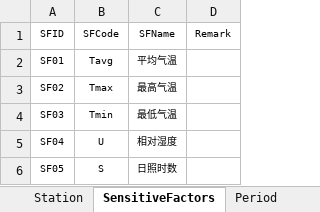
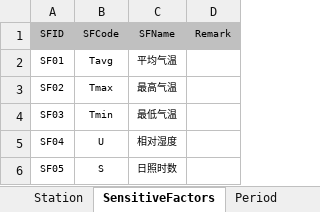
Before and after one commit to shenyczz/vcsApp, an Excel workbook: Mescp/Code/Config/Mescp.xlsx, sheet SensitiveFactors, drawn as a sheet; values as stored, in another font and other column widths than the file's, no borders; the diff names each change by its address in the sheet, - before the commit and + after, or states it on an @@ line.

```diff
--- a/Mescp/Code/Config/Mescp.xlsx (sheet SensitiveFactors)
+++ b/Mescp/Code/Config/Mescp.xlsx (sheet SensitiveFactors)
-A1:D1 fill: none
+A1:D1 fill: #C0C0C0
```
Also changed, not shown: sheet Tavg, sheet Tmin, sheet U, sheet S, sheet Tmax, 22 other files.
